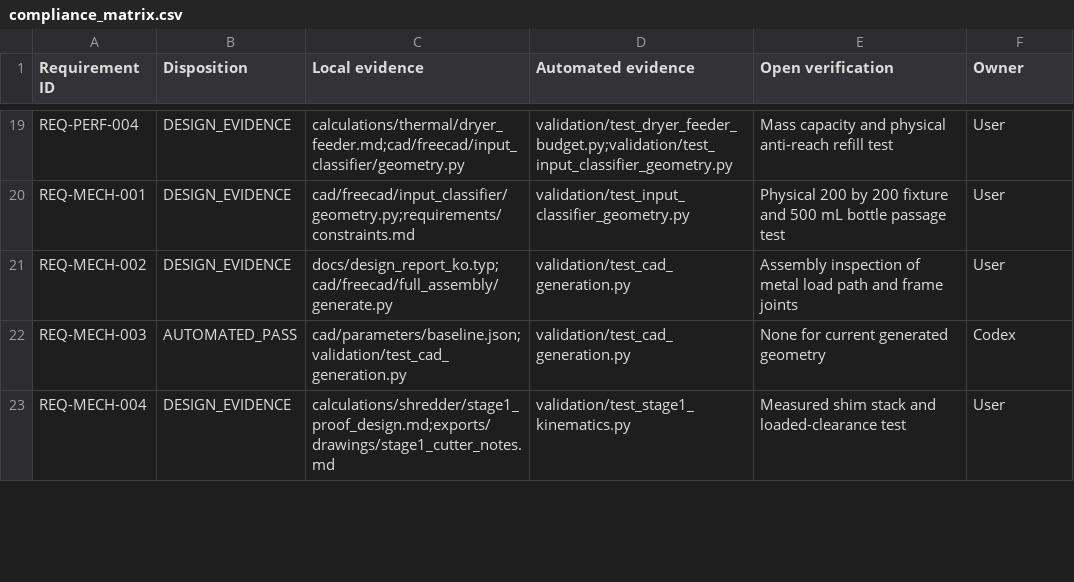
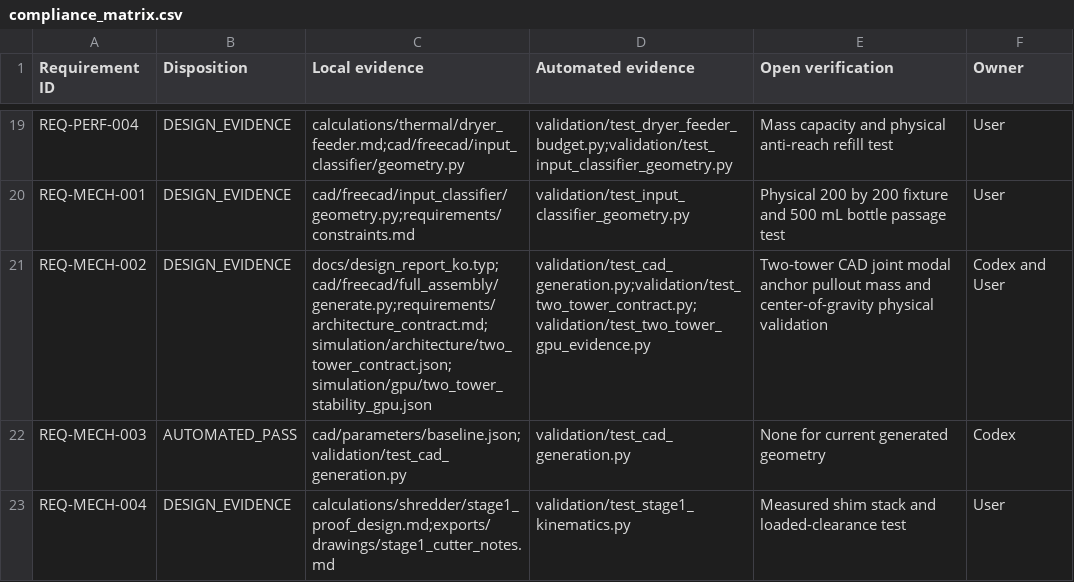
Before and after one commit to snowman0919/PLA-PET-Recycling-Lab, a CSV file: requirements/compliance_matrix.csv, drawn as a sheet; only a part is shown, gaps mark what is left out.

Commit message:
feat(architecture): quantify two-tower layout on RTX

```diff
--- a/requirements/compliance_matrix.csv
+++ b/requirements/compliance_matrix.csv
@@ -20,3 +20,3 @@ REQ-PERF-004,DESIGN_EVIDENCE,calculations/thermal/dryer_feeder.md;cad/freecad/in
 REQ-MECH-001,DESIGN_EVIDENCE,cad/freecad/input_classifier/geometry.py;requirements/constraints.md,validation/test_input_classifier_geometry.py,Physical 200 by 200 fixture and 500 mL bottle passage test,User
-REQ-MECH-002,DESIGN_EVIDENCE,docs/design_report_ko.typ;cad/freecad/full_assembly/generate.py,validation/test_cad_generation.py,Assembly inspection of metal load path and frame joints,User
+REQ-MECH-002,DESIGN_EVIDENCE,docs/design_report_ko.typ;cad/freecad/full_assembly/generate.py;requirements/architecture_contract.md;simulation/architecture/two_tower_contract.json;simulation/gpu/two_tower_stability_gpu.json,validation/test_cad_generation.py;validation/test_two_tower_contract.py;validation/test_two_tower_gpu_evidence.py,Two-tower CAD joint modal anchor pullout mass and center-of-gravity physical validation,Codex and User
 REQ-MECH-003,AUTOMATED_PASS,cad/parameters/baseline.json;validation/test_cad_generation.py,validation/test_cad_generation.py,None for current generated geometry,Codex
```
Also changed, not shown: 20 other files.
